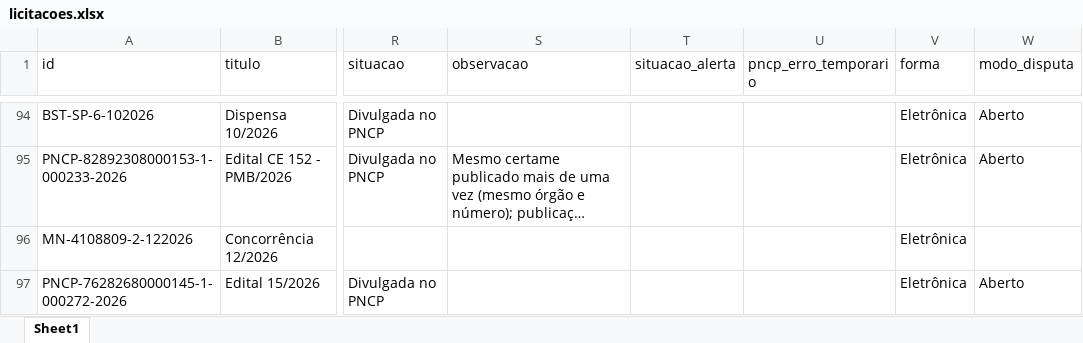
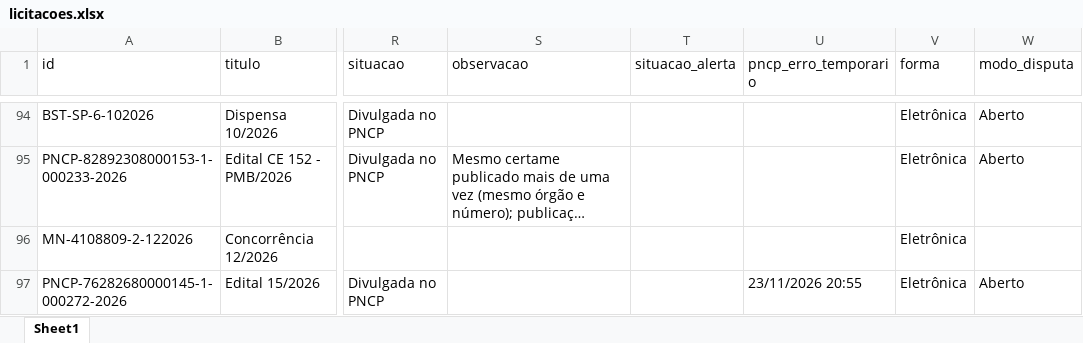
Before and after one commit to ivanpinna1/radar-pavimentacao, an Excel workbook: dados/licitacoes.xlsx, sheet Sheet1, drawn as a sheet; only a part is shown, gaps mark what is left out; long unchanged cells end in …; values as stored, in another font and other column widths than the file's, no borders; the diff covers the shown part only; the diff names each change by its address in the sheet, - before the commit and + after, or states it on an @@ line.

Commit message:
Acompanhamento PNCP de 23/11/2026

```diff
--- a/dados/licitacoes.xlsx (sheet Sheet1)
+++ b/dados/licitacoes.xlsx (sheet Sheet1)
-U97 (pncp_erro_temporario): (empty)
+U97 (pncp_erro_temporario): 23/11/2026 20:55
```
Also changed, not shown: 10 edited cells elsewhere in this sheet, 2 other files.
